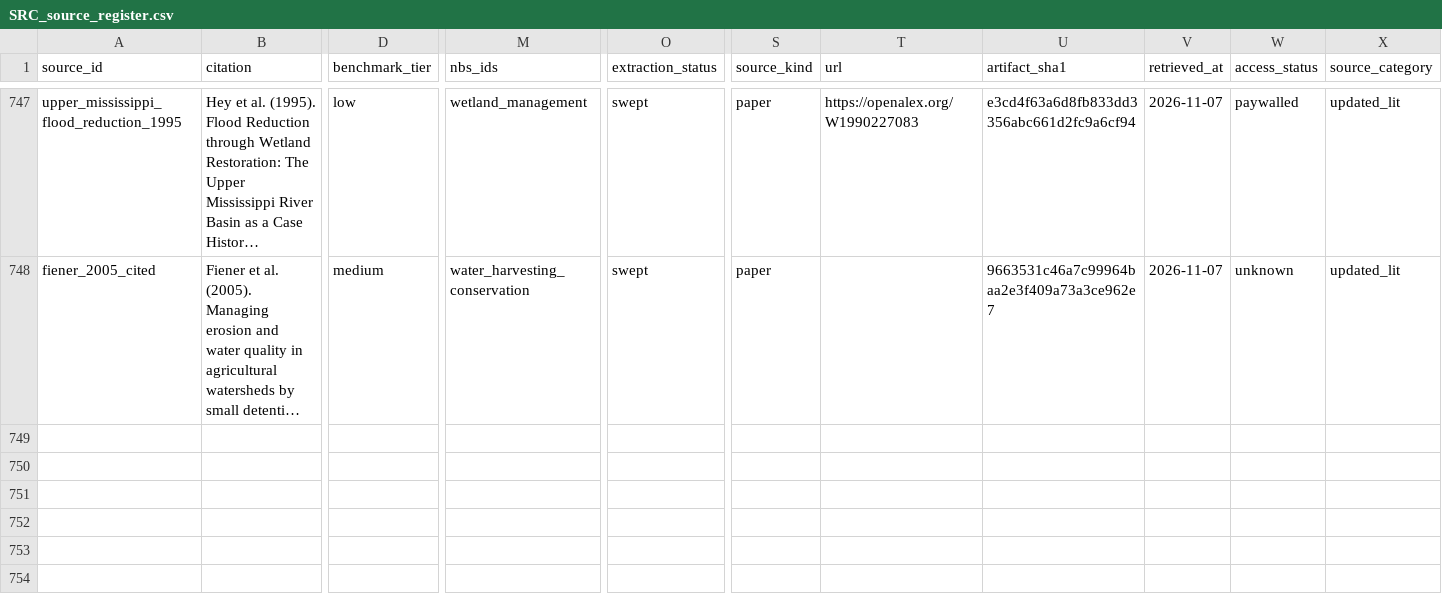
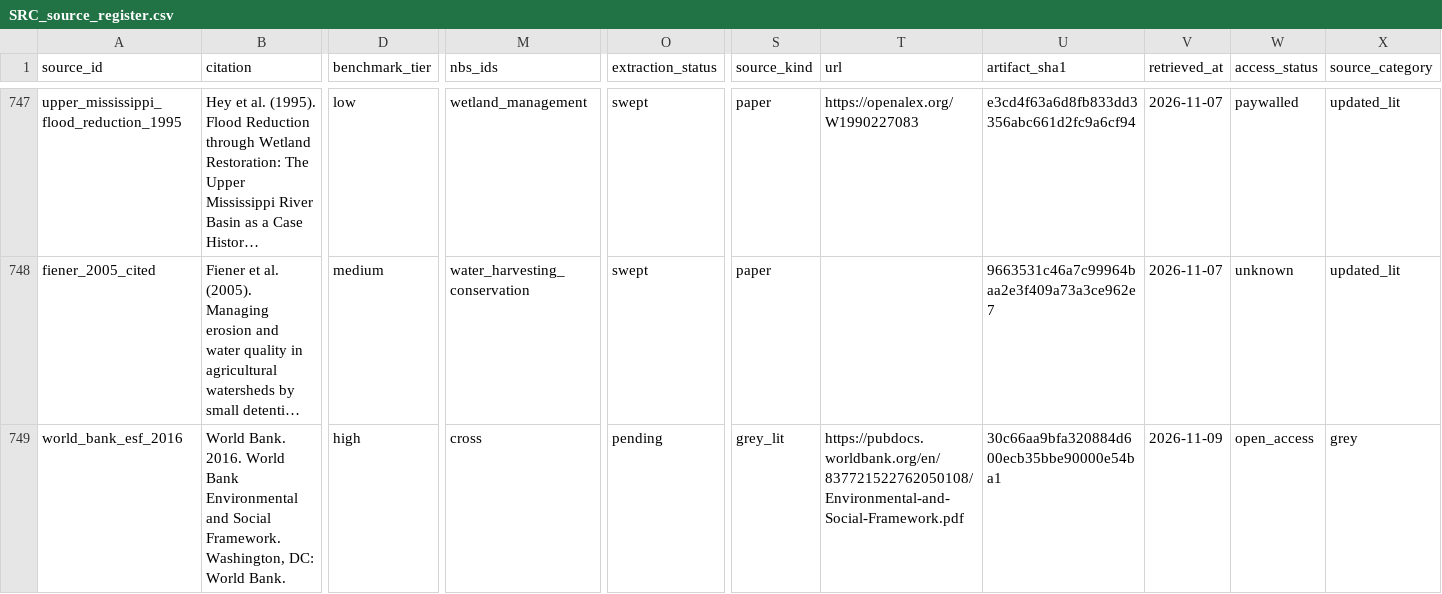
Before and after one commit to CIAT/nbs_ruralscan, a CSV file: schema/registers/SRC_source_register.csv, drawn as a sheet; only a part is shown, gaps mark what is left out; long unchanged cells end in …; rows hold the shown columns only; the diff names each change by its address in the sheet, - before the commit and + after, or states it on an @@ line.

Commit message:
data(acquisition): Bullock 2003 OCR (broken font layer), Botoni 2010 web snapshot; lane brief e47_Y

```diff
--- a/schema/registers/SRC_source_register.csv
+++ b/schema/registers/SRC_source_register.csv
+row 749: world_bank_esf_2016 | World Bank. 2016. World Bank Environmental and Social Framework. Washington, DC: World Bank. | high | cross | pending | grey_lit | https://pubdocs.worldbank.org/en/837721522762050108/Environmental-and-Social-Framework.pdf | 30c66aa9bfa320884d600ecb35bbe90000e54ba1 | 2026-11-09 | open_access | grey
```
Also changed, not shown: 7 other files.
